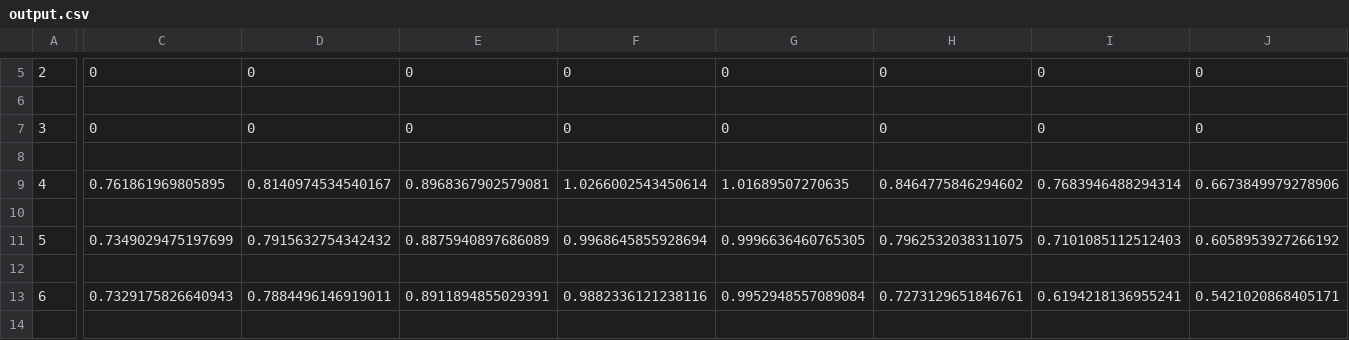
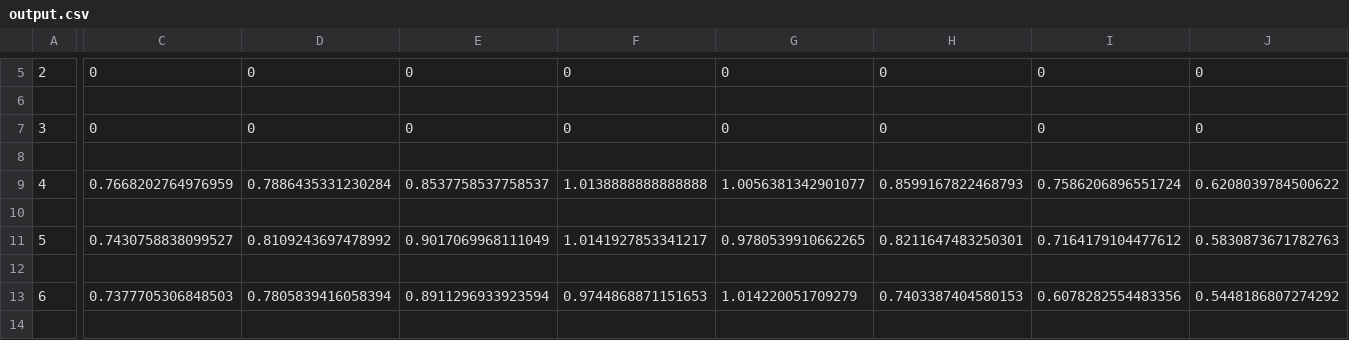
Before and after one commit to Asempere123123/Casino, a CSV file: output.csv, drawn as a sheet; only a part is shown, gaps mark what is left out; the diff covers the shown part only; the diff names each change by its address in the sheet, - before the commit and + after, or states it on an @@ line.

```diff
--- a/output.csv
+++ b/output.csv
-C9: 0.761861969805895
+C9: 0.7668202764976959
-D9: 0.8140974534540167
+D9: 0.7886435331230284
-E9: 0.8968367902579081
+E9: 0.8537758537758537
-F9: 1.0266002543450614
+F9: 1.0138888888888888
-G9: 1.01689507270635
+G9: 1.0056381342901077
-H9: 0.8464775846294602
+H9: 0.8599167822468793
-I9: 0.7683946488294314
+I9: 0.7586206896551724
-J9: 0.6673849979278906
+J9: 0.6208039784500622
-C11: 0.7349029475197699
+C11: 0.7430758838099527
-D11: 0.7915632754342432
+D11: 0.8109243697478992
-E11: 0.8875940897686089
+E11: 0.9017069968111049
-F11: 0.9968645855928694
+F11: 1.0141927853341217
-G11: 0.9996636460765305
+G11: 0.9780539910662265
-H11: 0.7962532038311075
+H11: 0.8211647483250301
-I11: 0.7101085112512403
+I11: 0.7164179104477612
-J11: 0.6058953927266192
+J11: 0.5830873671782763
-C13: 0.7329175826640943
+C13: 0.7377705306848503
-D13: 0.7884496146919011
+D13: 0.7805839416058394
-E13: 0.8911894855029391
+E13: 0.8911296933923594
-F13: 0.9882336121238116
+F13: 0.9744868871151653
-G13: 0.9952948557089084
+G13: 1.014220051709279
-H13: 0.7273129651846761
+H13: 0.7403387404580153
-I13: 0.6194218136955241
+I13: 0.6078282554483356
-J13: 0.5421020868405171
+J13: 0.5448186807274292
```
Also changed, not shown: 156 edited cells elsewhere in this file, bj7.csv, 1 other file.
